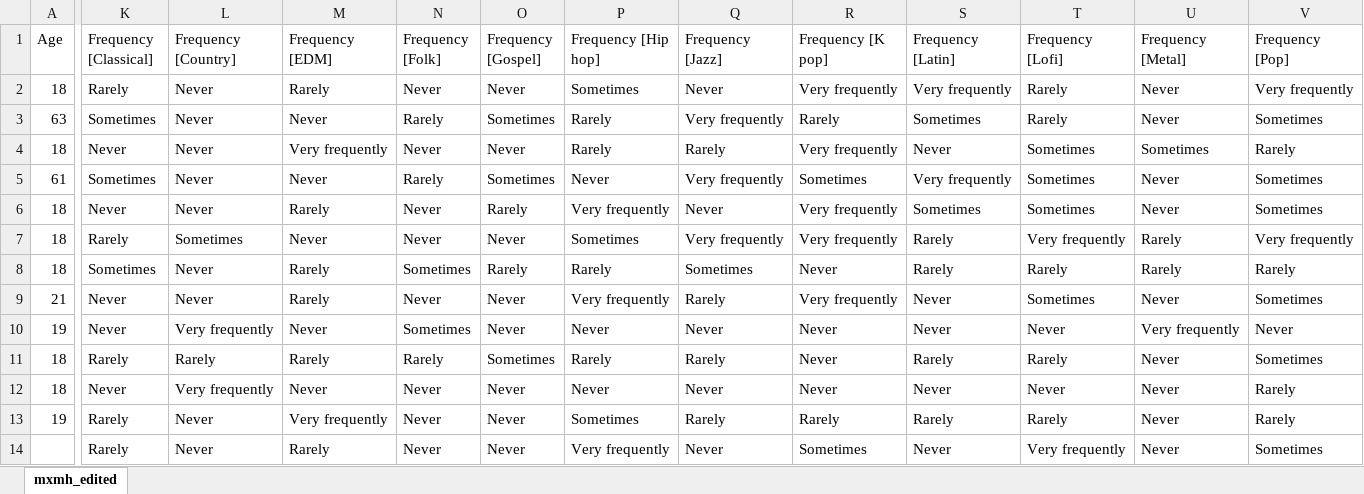
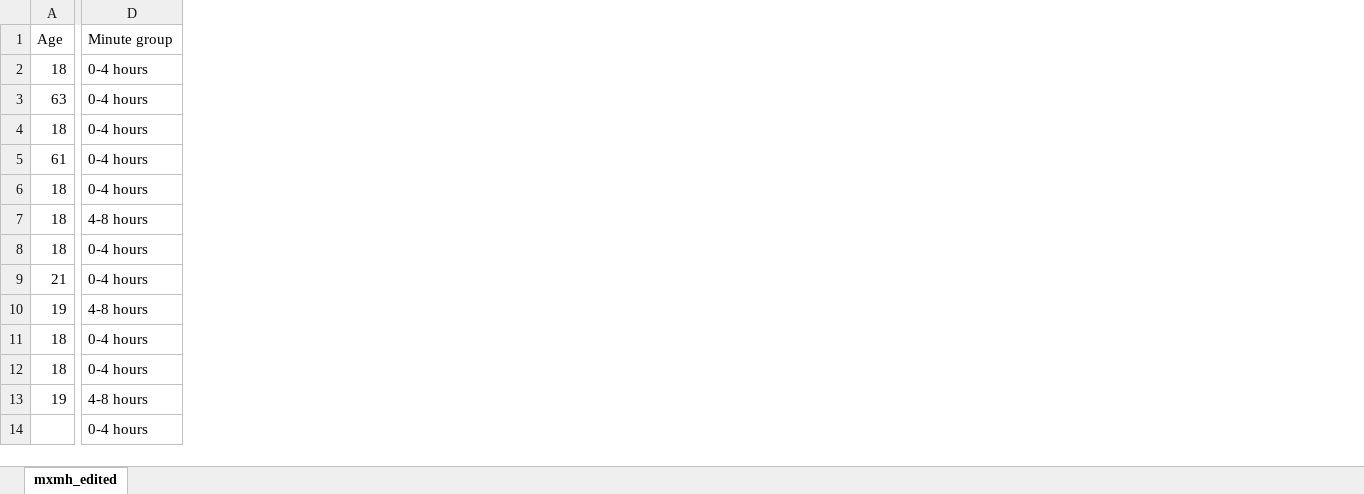
Before and after one commit to rkellazar/Music-Mental-Health, an Excel workbook: data/mhmx_edited.xlsx, sheet mxmh_edited, drawn as a sheet; only a part is shown, gaps mark what is left out; values as stored, in another font and other column widths than the file's, no borders; table styles not drawn; removed rows and columns are numbered as before the commit, all else as after; the diff covers the shown part only; the diff names each change by its address in the sheet, - before the commit and + after, or states it on an @@ line.

```diff
--- a/data/mhmx_edited.xlsx (sheet mxmh_edited)
+++ b/data/mhmx_edited.xlsx (sheet mxmh_edited)
+column D (Minute group), rows 2-14: 0-4 hours | 0-4 hours | 0-4 hours | 0-4 hours | 0-4 hours | 4-8 hours | 0-4 hours | 0-4 hours | 4-8 hours | 0-4 hours | 0-4 hours | 4-8 hours | 0-4 hours
-column K (Frequency [Classical]), rows 2-14: Rarely | Sometimes | Never | Sometimes | Never | Rarely | Sometimes | Never | Never | Rarely | Never | Rarely | Rarely
-column L (Frequency [Country]), rows 2-14: Never | Never | Never | Never | Never | Sometimes | Never | Never | Very frequently | Rarely | Very frequently | Never | Never
-column M (Frequency [EDM]), rows 2-14: Rarely | Never | Very frequently | Never | Rarely | Never | Rarely | Rarely | Never | Rarely | Never | Very frequently | Rarely
-column N (Frequency [Folk]), rows 2-14: Never | Rarely | Never | Rarely | Never | Never | Sometimes | Never | Sometimes | Rarely | Never | Never | Never
-column O (Frequency [Gospel]), rows 2-14: Never | Sometimes | Never | Sometimes | Rarely | Never | Rarely | Never | Never | Sometimes | Never | Never | Never
-column P (Frequency [Hip hop]), rows 2-14: Sometimes | Rarely | Rarely | Never | Very frequently | Sometimes | Rarely | Very frequently | Never | Rarely | Never | Sometimes | Very frequently
-column Q (Frequency [Jazz]), rows 2-14: Never | Very frequently | Rarely | Very frequently | Never | Very frequently | Sometimes | Rarely | Never | Rarely | Never | Rarely | Never
-column R (Frequency [K pop]), rows 2-14: Very frequently | Rarely | Very frequently | Sometimes | Very frequently | Very frequently | Never | Very frequently | Never | Never | Never | Rarely | Sometimes
-column S (Frequency [Latin]), rows 2-14: Very frequently | Sometimes | Never | Very frequently | Sometimes | Rarely | Rarely | Never | Never | Rarely | Never | Rarely | Never
-column T (Frequency [Lofi]), rows 2-14: Rarely | Rarely | Sometimes | Sometimes | Sometimes | Very frequently | Rarely | Sometimes | Never | Rarely | Never | Rarely | Very frequently
-column U (Frequency [Metal]), rows 2-14: Never | Never | Sometimes | Never | Never | Rarely | Rarely | Never | Very frequently | Never | Never | Never | Never
-column V (Frequency [Pop]), rows 2-14: Very frequently | Sometimes | Rarely | Sometimes | Sometimes | Very frequently | Rarely | Sometimes | Never | Sometimes | Rarely | Rarely | Sometimes
```
Also changed, not shown: 7 removed columns elsewhere in this sheet, 3 other files.
